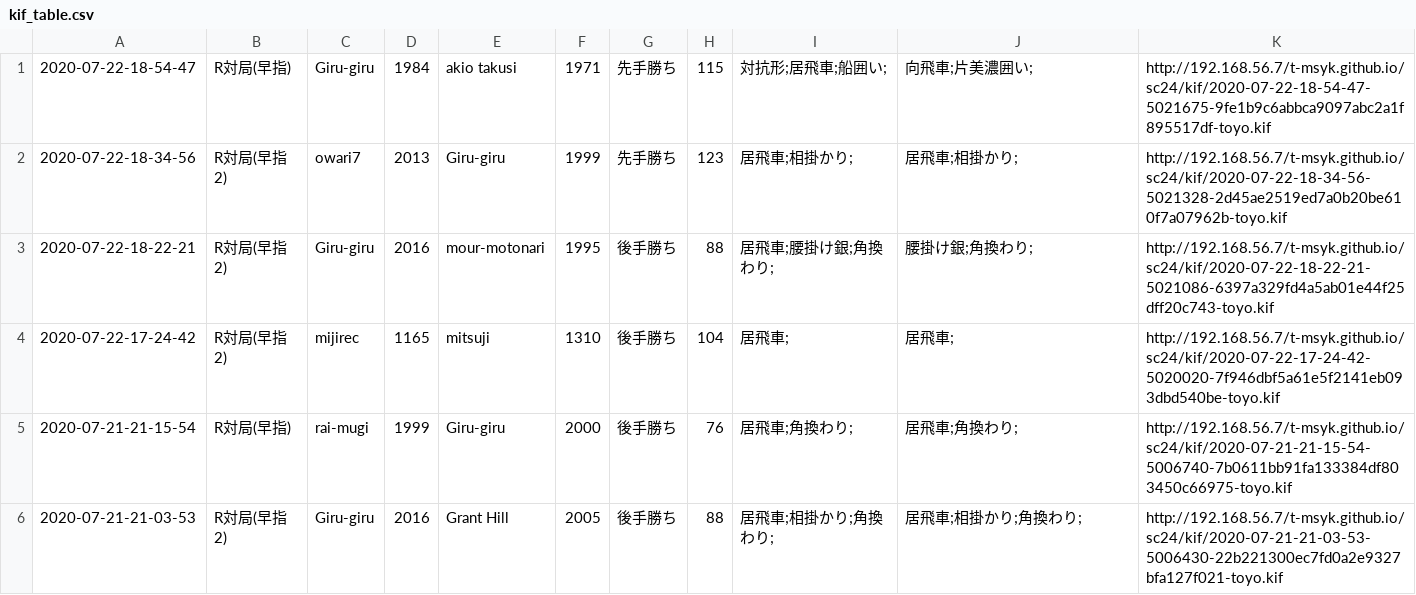
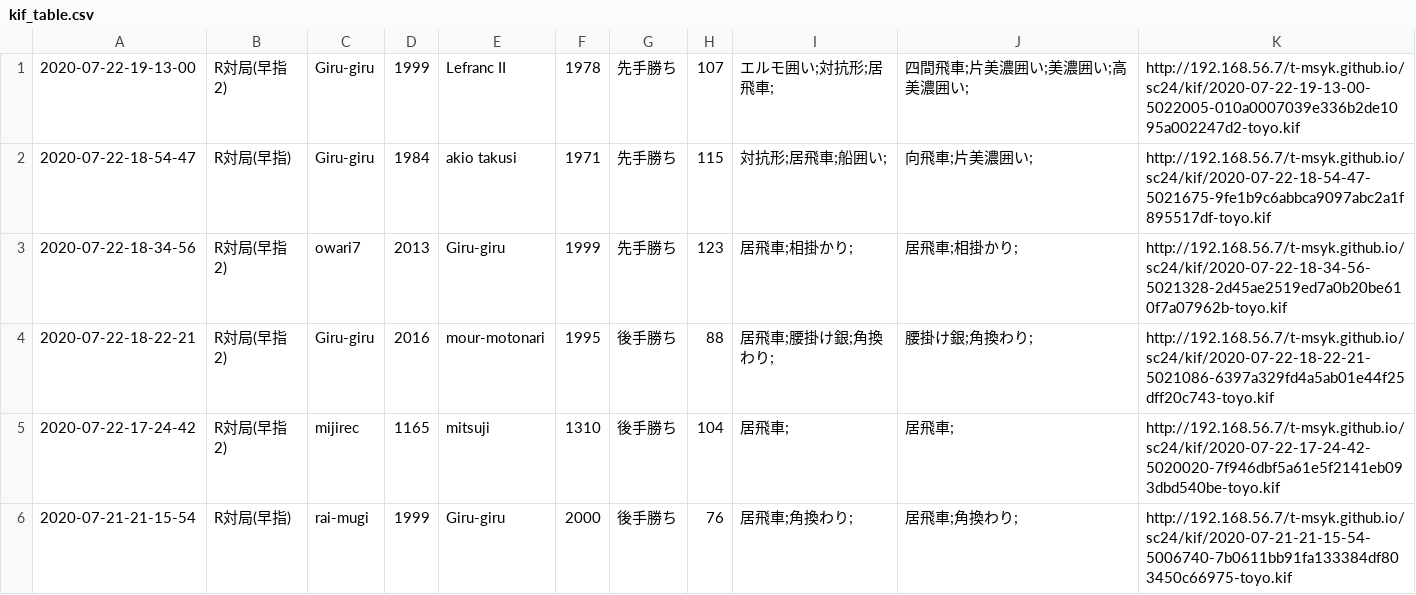
Before and after one commit to t-msyk/t-msyk.github.io, a CSV file: sc24/kif_table.csv, drawn as a sheet; only a part is shown; the shorter side is filled out with more unchanged rows.

Commit message:
Add data

```diff
--- a/sc24/kif_table.csv
+++ b/sc24/kif_table.csv
@@ -1 +1,2 @@
+2020-07-22-19-13-00,R対局(早指2),Giru-giru,1999,Lefranc II,1978,先手勝ち,107,エルモ囲い;対抗形;居飛車;,四間飛車;片美濃囲い;美濃囲い;高美濃囲い;,http://192.168.56.7/t-msyk.github.io/sc24/kif/2020-07-22-19-13-00-5022005-010a0007039e336b2de1095a002247d2-toyo.kif
 2020-07-22-18-54-47,R対局(早指),Giru-giru,1984,akio takusi,1971,先手勝ち,115,対抗形;居飛車;船囲い;,向飛車;片美濃囲い;,http://192.168.56.7/t-msyk.github.io/sc24/kif/2020-07-22-18-54-47-5021675-9fe1b9c6abbca9097abc2a1f895517df-toyo.kif
```
Also changed, not shown: 2 other files.
